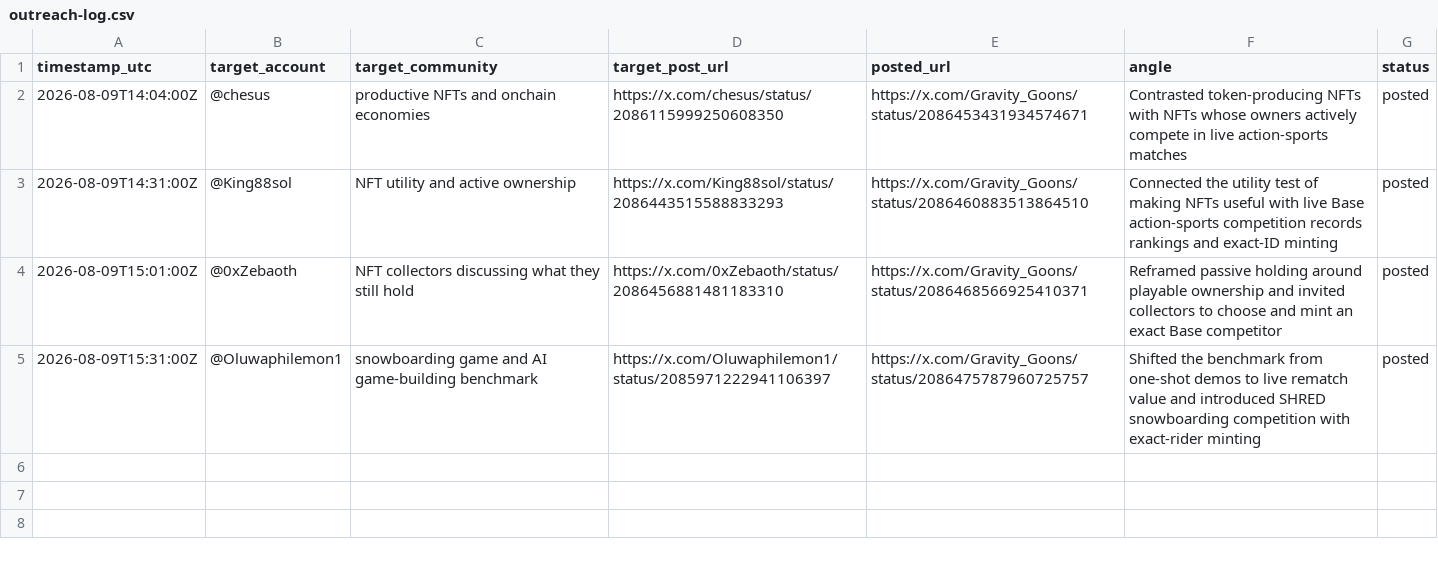
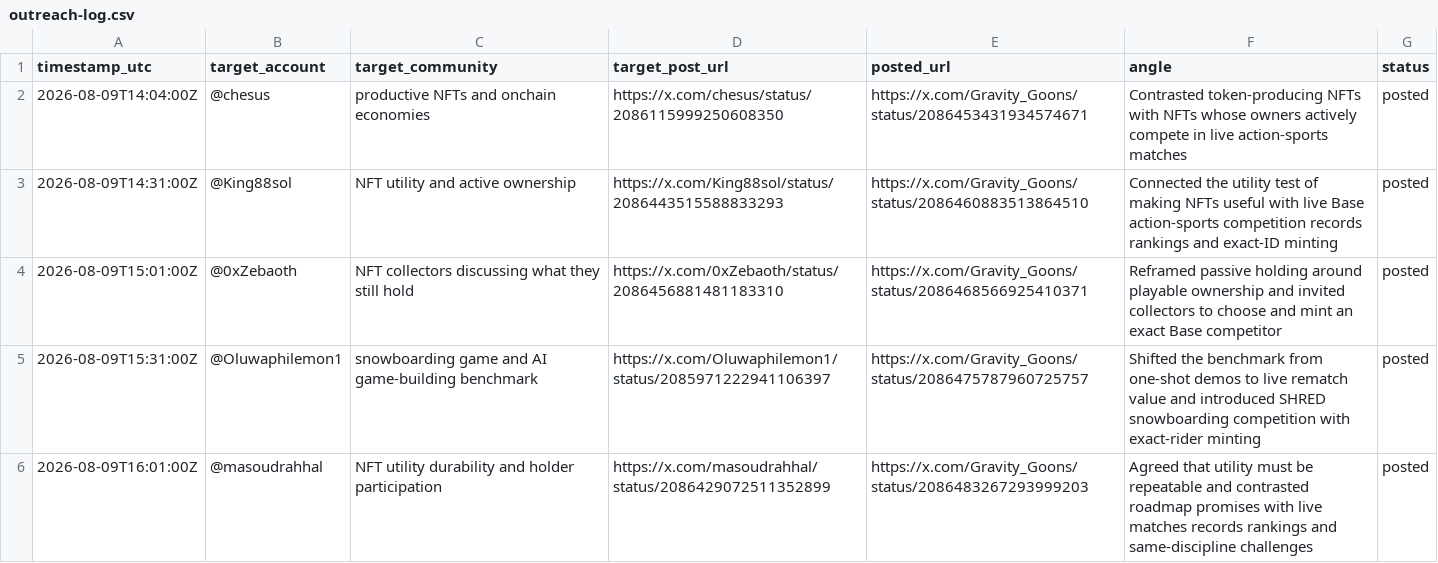
Before and after one commit to rockomatthews/gravitygoons, a CSV file: docs/marketing/outreach-log.csv, drawn as a sheet; the diff names each change by its address in the sheet, - before the commit and + after, or states it on an @@ line.

Commit message:
Log durable NFT utility outreach reply

```diff
--- a/docs/marketing/outreach-log.csv
+++ b/docs/marketing/outreach-log.csv
+row 6: 2026-08-09T16:01:00Z | @masoudrahhal | NFT utility durability and holder participation | https://x.com/masoudrahhal/status/2086429072511352899 | https://x.com/Gravity_Goons/status/2086483267293999203 | Agreed that utility must be repeatable and contrasted roadmap promises with live matches records rankings and same-discipline challenges | posted
```
